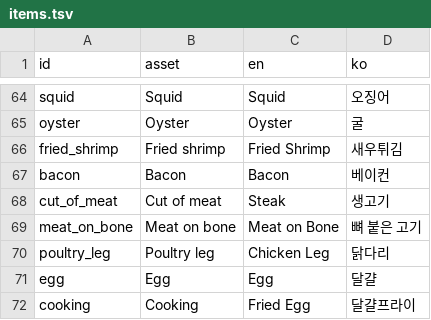
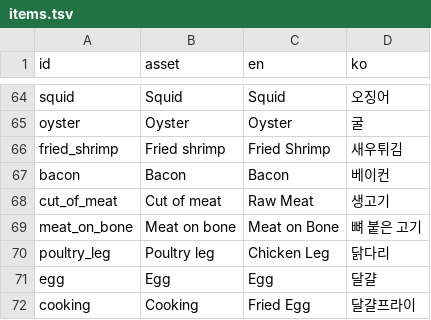
Before and after one commit to seoleeapps/cluster-solitaire, a TSV file: content/source/items.tsv, drawn as a sheet; only a part is shown, gaps mark what is left out.

```diff
--- a/content/source/items.tsv
+++ b/content/source/items.tsv
@@ -67,3 +67,3 @@ fried_shrimp	Fried shrimp	Fried Shrimp	새우튀김
 bacon	Bacon	Bacon	베이컨
-cut_of_meat	Cut of meat	Steak	생고기
+cut_of_meat	Cut of meat	Raw Meat	생고기
 meat_on_bone	Meat on bone	Meat on Bone	뼈 붙은 고기
```
Also changed, not shown: 9 other files.
